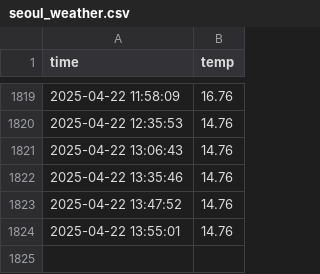
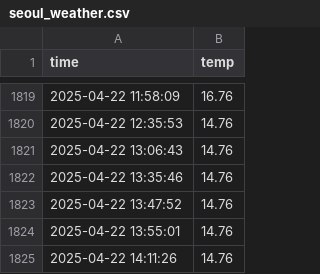
Before and after one commit to BAESANGWON1/seoul_weather_5m, a CSV file: seoul_weather.csv, drawn as a sheet; only a part is shown, gaps mark what is left out.

```diff
--- a/seoul_weather.csv
+++ b/seoul_weather.csv
@@ -1824 +1824,2 @@ time,temp
 2025-04-22 13:55:01,14.76
+2025-04-22 14:11:26,14.76
```
